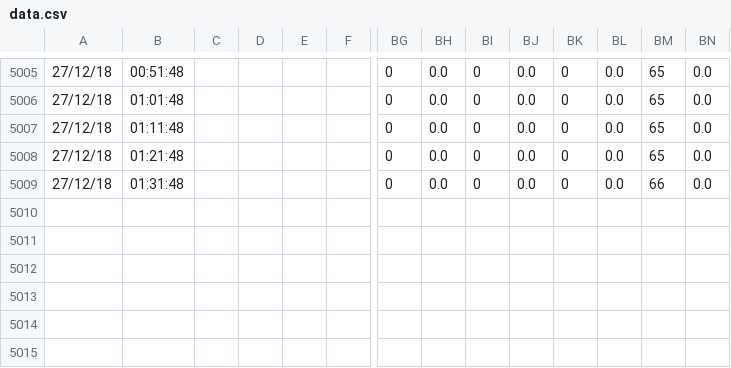
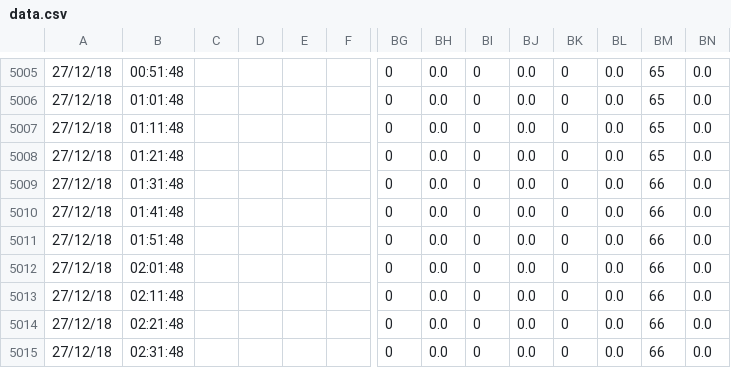
Before and after one commit to eavesjames/Orisha, a CSV file: data.csv, drawn as a sheet; only a part is shown, gaps mark what is left out; rows hold the shown columns only; the diff names each change by its address in the sheet, - before the commit and + after, or states it on an @@ line.

Commit message:
backup

```diff
--- a/data.csv
+++ b/data.csv
+row 5010: 27/12/18 | 01:41:48 |  |  |  |  | 0 | 0.0 | 0 | 0.0 | 0 | 0.0 | 66 | 0.0
+row 5011: 27/12/18 | 01:51:48 |  |  |  |  | 0 | 0.0 | 0 | 0.0 | 0 | 0.0 | 66 | 0.0
+row 5012: 27/12/18 | 02:01:48 |  |  |  |  | 0 | 0.0 | 0 | 0.0 | 0 | 0.0 | 66 | 0.0
+row 5013: 27/12/18 | 02:11:48 |  |  |  |  | 0 | 0.0 | 0 | 0.0 | 0 | 0.0 | 66 | 0.0
+row 5014: 27/12/18 | 02:21:48 |  |  |  |  | 0 | 0.0 | 0 | 0.0 | 0 | 0.0 | 66 | 0.0
+row 5015: 27/12/18 | 02:31:48 |  |  |  |  | 0 | 0.0 | 0 | 0.0 | 0 | 0.0 | 66 | 0.0
```
